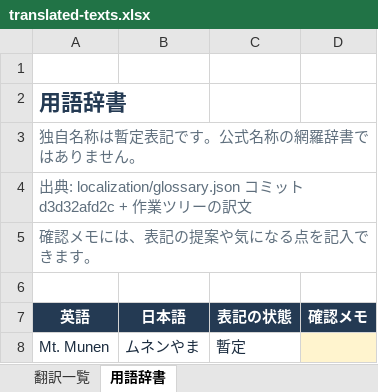
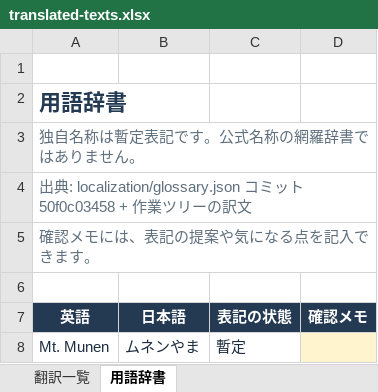
Before and after one commit to Etoile-T/Wishes-of-Tomorrow-JP, an Excel workbook: localization/exports/translated-texts.xlsx, sheet 用語辞書, drawn as a sheet; only a part is shown; values as stored, in another font and other column widths than the file's, no borders; table styles not drawn; the diff names each change by its address in the sheet, - before the commit and + after, or states it on an @@ line.

```diff
--- a/localization/exports/translated-texts.xlsx (sheet 用語辞書)
+++ b/localization/exports/translated-texts.xlsx (sheet 用語辞書)
-A4 (英語): …ト d3d32afd2c + 作…
+A4 (英語): …ト 50f0c03458 + 作…
```
Also changed, not shown: sheet 翻訳一覧, 4 other files.
